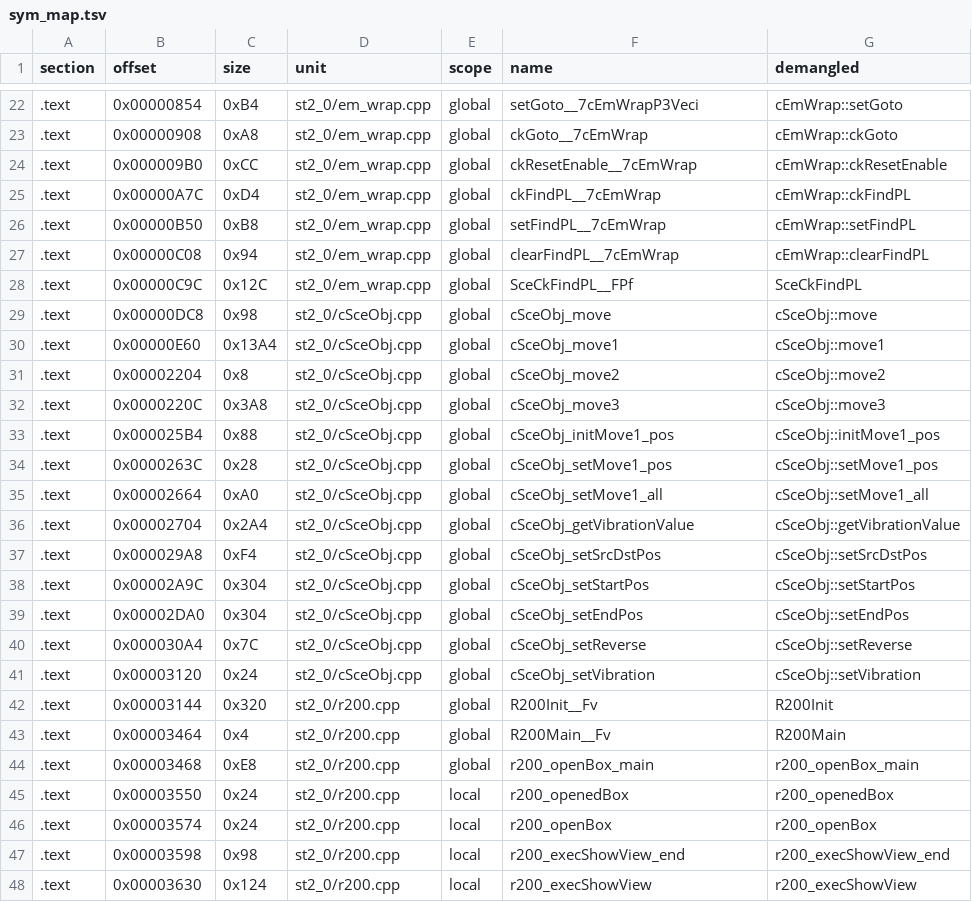
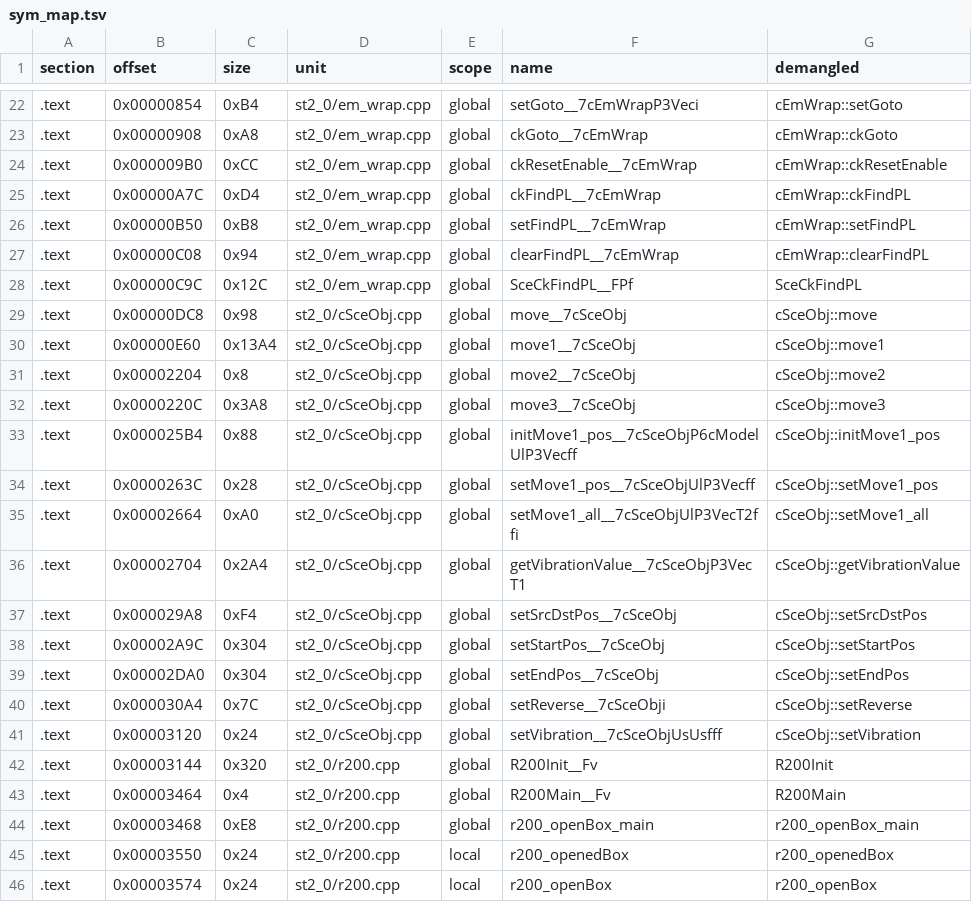
Before and after one commit to Penguinjanator/re4, a TSV file: config/G4BE08/modules/st2_0/sym_map.tsv, drawn as a sheet; only a part is shown, gaps mark what is left out; the shorter side is filled out with more unchanged rows.

```diff
--- a/config/G4BE08/modules/st2_0/sym_map.tsv
+++ b/config/G4BE08/modules/st2_0/sym_map.tsv
@@ -28,15 +28,15 @@ section	offset	size	unit	scope	name	demangled
 .text	0x00000C9C	0x12C	st2_0/em_wrap.cpp	global	SceCkFindPL__FPf	SceCkFindPL
-.text	0x00000DC8	0x98	st2_0/cSceObj.cpp	global	cSceObj_move	cSceObj::move
-.text	0x00000E60	0x13A4	st2_0/cSceObj.cpp	global	cSceObj_move1	cSceObj::move1
-.text	0x00002204	0x8	st2_0/cSceObj.cpp	global	cSceObj_move2	cSceObj::move2
-.text	0x0000220C	0x3A8	st2_0/cSceObj.cpp	global	cSceObj_move3	cSceObj::move3
-.text	0x000025B4	0x88	st2_0/cSceObj.cpp	global	cSceObj_initMove1_pos	cSceObj::initMove1_pos
-.text	0x0000263C	0x28	st2_0/cSceObj.cpp	global	cSceObj_setMove1_pos	cSceObj::setMove1_pos
-.text	0x00002664	0xA0	st2_0/cSceObj.cpp	global	cSceObj_setMove1_all	cSceObj::setMove1_all
-.text	0x00002704	0x2A4	st2_0/cSceObj.cpp	global	cSceObj_getVibrationValue	cSceObj::getVibrationValue
-.text	0x000029A8	0xF4	st2_0/cSceObj.cpp	global	cSceObj_setSrcDstPos	cSceObj::setSrcDstPos
-.text	0x00002A9C	0x304	st2_0/cSceObj.cpp	global	cSceObj_setStartPos	cSceObj::setStartPos
-.text	0x00002DA0	0x304	st2_0/cSceObj.cpp	global	cSceObj_setEndPos	cSceObj::setEndPos
-.text	0x000030A4	0x7C	st2_0/cSceObj.cpp	global	cSceObj_setReverse	cSceObj::setReverse
-.text	0x00003120	0x24	st2_0/cSceObj.cpp	global	cSceObj_setVibration	cSceObj::setVibration
+.text	0x00000DC8	0x98	st2_0/cSceObj.cpp	global	move__7cSceObj	cSceObj::move
+.text	0x00000E60	0x13A4	st2_0/cSceObj.cpp	global	move1__7cSceObj	cSceObj::move1
+.text	0x00002204	0x8	st2_0/cSceObj.cpp	global	move2__7cSceObj	cSceObj::move2
+.text	0x0000220C	0x3A8	st2_0/cSceObj.cpp	global	move3__7cSceObj	cSceObj::move3
+.text	0x000025B4	0x88	st2_0/cSceObj.cpp	global	initMove1_pos__7cSceObjP6cModelUlP3Vecff	cSceObj::initMove1_pos
+.text	0x0000263C	0x28	st2_0/cSceObj.cpp	global	setMove1_pos__7cSceObjUlP3Vecff	cSceObj::setMove1_pos
+.text	0x00002664	0xA0	st2_0/cSceObj.cpp	global	setMove1_all__7cSceObjUlP3VecT2ffi	cSceObj::setMove1_all
+.text	0x00002704	0x2A4	st2_0/cSceObj.cpp	global	getVibrationValue__7cSceObjP3VecT1	cSceObj::getVibrationValue
+.text	0x000029A8	0xF4	st2_0/cSceObj.cpp	global	setSrcDstPos__7cSceObj	cSceObj::setSrcDstPos
+.text	0x00002A9C	0x304	st2_0/cSceObj.cpp	global	setStartPos__7cSceObj	cSceObj::setStartPos
+.text	0x00002DA0	0x304	st2_0/cSceObj.cpp	global	setEndPos__7cSceObj	cSceObj::setEndPos
+.text	0x000030A4	0x7C	st2_0/cSceObj.cpp	global	setReverse__7cSceObji	cSceObj::setReverse
+.text	0x00003120	0x24	st2_0/cSceObj.cpp	global	setVibration__7cSceObjUsUsfff	cSceObj::setVibration
 .text	0x00003144	0x320	st2_0/r200.cpp	global	R200Init__Fv	R200Init
```
Also changed, not shown: config/G4BE08/modules/Tools/sym_map.tsv, config/G4BE08/modules/em3c/sym_map.tsv, 14 other files.
